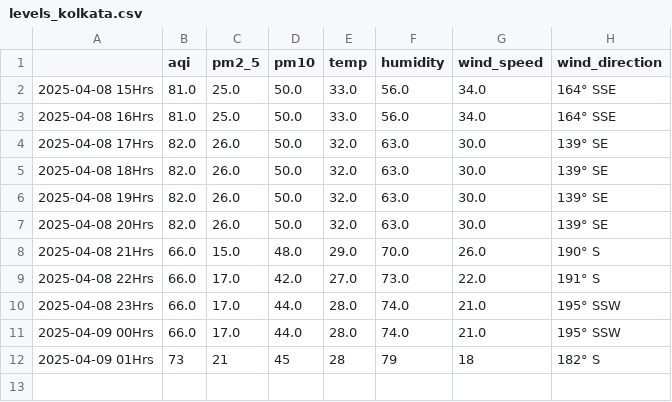
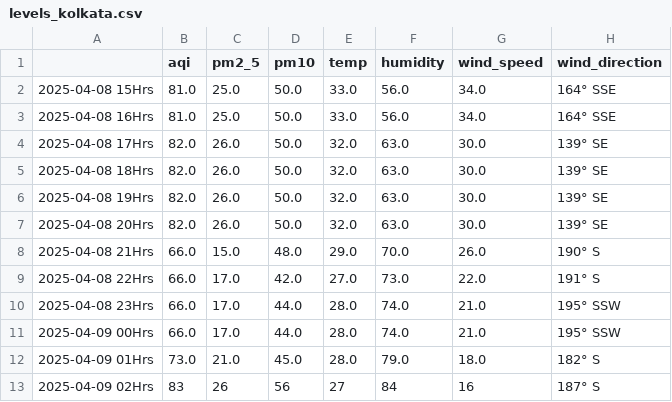
Before and after one commit to Prashant-Sharma-2056/Pollution-Tracker, a CSV file: levels_kolkata.csv, drawn as a sheet.

```diff
--- a/levels_kolkata.csv
+++ b/levels_kolkata.csv
@@ -11,2 +11,3 @@
 2025-04-09 00Hrs,66.0,17.0,44.0,28.0,74.0,21.0,195° SSW
-2025-04-09 01Hrs,73,21,45,28,79,18,182° S
+2025-04-09 01Hrs,73.0,21.0,45.0,28.0,79.0,18.0,182° S
+2025-04-09 02Hrs,83,26,56,27,84,16,187° S
```
Also changed, not shown: levels_greater-noida.csv, levels_hyderabad.csv, 3 other files.
